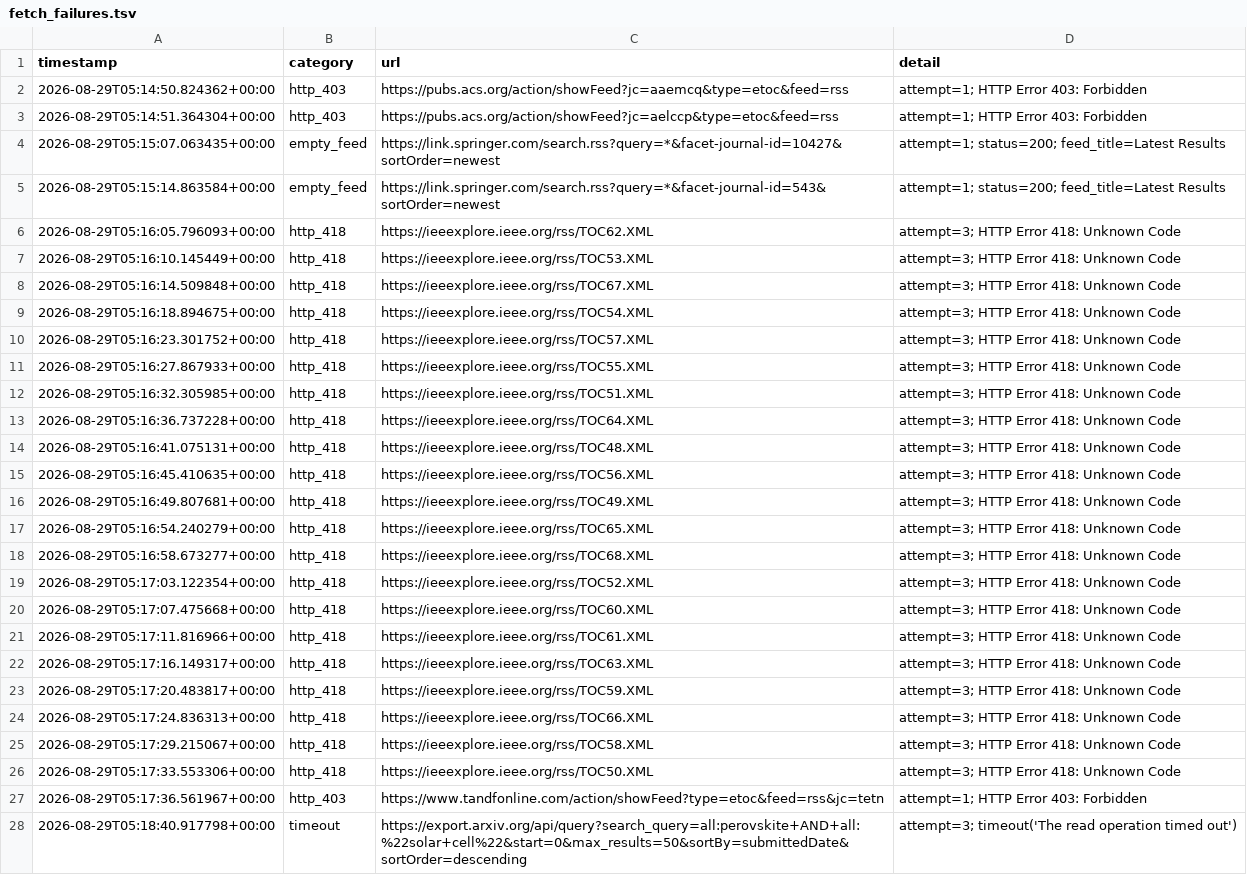
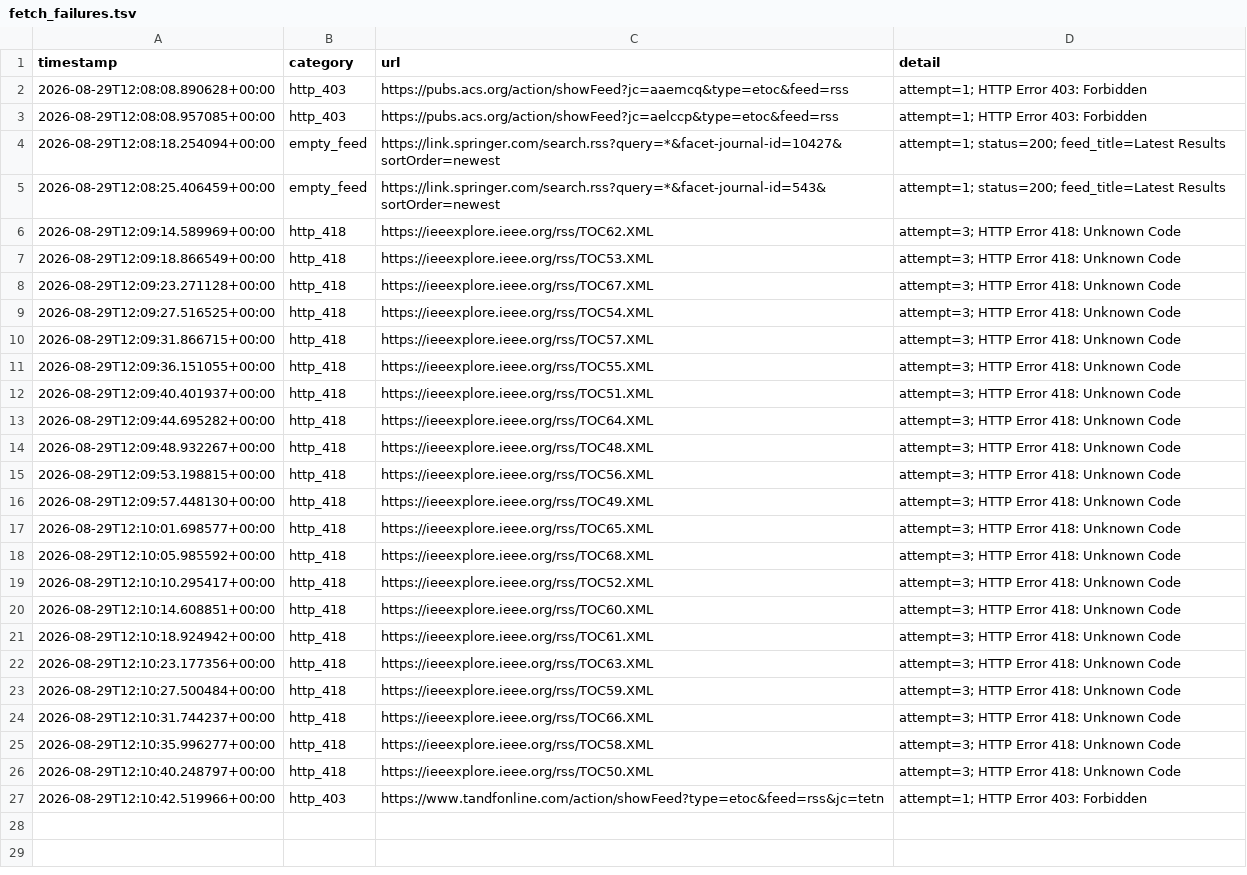
Before and after one commit to Llxyyds666/paper-search, a TSV file: fetch_failures.tsv, drawn as a sheet; only a part is shown; the diff covers the shown part only; the diff names each change by its address in the sheet, - before the commit and + after, or states it on an @@ line.

```diff
--- a/fetch_failures.tsv
+++ b/fetch_failures.tsv
-A2 (timestamp): 2026-08-29T05:14:50.824362+00:00
+A2 (timestamp): 2026-08-29T12:08:08.890628+00:00
-A3 (timestamp): 2026-08-29T05:14:51.364304+00:00
+A3 (timestamp): 2026-08-29T12:08:08.957085+00:00
-A4 (timestamp): 2026-08-29T05:15:07.063435+00:00
+A4 (timestamp): 2026-08-29T12:08:18.254094+00:00
-A5 (timestamp): 2026-08-29T05:15:14.863584+00:00
+A5 (timestamp): 2026-08-29T12:08:25.406459+00:00
-A6 (timestamp): 2026-08-29T05:16:05.796093+00:00
+A6 (timestamp): 2026-08-29T12:09:14.589969+00:00
-A7 (timestamp): 2026-08-29T05:16:10.145449+00:00
+A7 (timestamp): 2026-08-29T12:09:18.866549+00:00
-A8 (timestamp): 2026-08-29T05:16:14.509848+00:00
+A8 (timestamp): 2026-08-29T12:09:23.271128+00:00
-A9 (timestamp): 2026-08-29T05:16:18.894675+00:00
+A9 (timestamp): 2026-08-29T12:09:27.516525+00:00
-A10 (timestamp): 2026-08-29T05:16:23.301752+00:00
+A10 (timestamp): 2026-08-29T12:09:31.866715+00:00
-A11 (timestamp): 2026-08-29T05:16:27.867933+00:00
+A11 (timestamp): 2026-08-29T12:09:36.151055+00:00
-A12 (timestamp): 2026-08-29T05:16:32.305985+00:00
+A12 (timestamp): 2026-08-29T12:09:40.401937+00:00
-A13 (timestamp): 2026-08-29T05:16:36.737228+00:00
+A13 (timestamp): 2026-08-29T12:09:44.695282+00:00
-A14 (timestamp): 2026-08-29T05:16:41.075131+00:00
+A14 (timestamp): 2026-08-29T12:09:48.932267+00:00
-A15 (timestamp): 2026-08-29T05:16:45.410635+00:00
+A15 (timestamp): 2026-08-29T12:09:53.198815+00:00
-A16 (timestamp): 2026-08-29T05:16:49.807681+00:00
+A16 (timestamp): 2026-08-29T12:09:57.448130+00:00
-A17 (timestamp): 2026-08-29T05:16:54.240279+00:00
+A17 (timestamp): 2026-08-29T12:10:01.698577+00:00
-A18 (timestamp): 2026-08-29T05:16:58.673277+00:00
+A18 (timestamp): 2026-08-29T12:10:05.985592+00:00
-A19 (timestamp): 2026-08-29T05:17:03.122354+00:00
+A19 (timestamp): 2026-08-29T12:10:10.295417+00:00
-A20 (timestamp): 2026-08-29T05:17:07.475668+00:00
+A20 (timestamp): 2026-08-29T12:10:14.608851+00:00
-A21 (timestamp): 2026-08-29T05:17:11.816966+00:00
+A21 (timestamp): 2026-08-29T12:10:18.924942+00:00
-A22 (timestamp): 2026-08-29T05:17:16.149317+00:00
+A22 (timestamp): 2026-08-29T12:10:23.177356+00:00
-A23 (timestamp): 2026-08-29T05:17:20.483817+00:00
+A23 (timestamp): 2026-08-29T12:10:27.500484+00:00
-A24 (timestamp): 2026-08-29T05:17:24.836313+00:00
+A24 (timestamp): 2026-08-29T12:10:31.744237+00:00
-A25 (timestamp): 2026-08-29T05:17:29.215067+00:00
+A25 (timestamp): 2026-08-29T12:10:35.996277+00:00
-A26 (timestamp): 2026-08-29T05:17:33.553306+00:00
+A26 (timestamp): 2026-08-29T12:10:40.248797+00:00
-A27 (timestamp): 2026-08-29T05:17:36.561967+00:00
+A27 (timestamp): 2026-08-29T12:10:42.519966+00:00
-row 28: 2026-08-29T05:18:40.917798+00:00 | timeout | https://export.arxiv.org/api/query?search_query=all:perovskite+AND+all:%22solar+cell%22&start=0&max_results=50&sortBy=submittedDate&sortOrder=descending | attempt=3; timeout('The read operation timed out')
```
Also changed, not shown: 4 removed rows elsewhere in this file, 1 other file.
